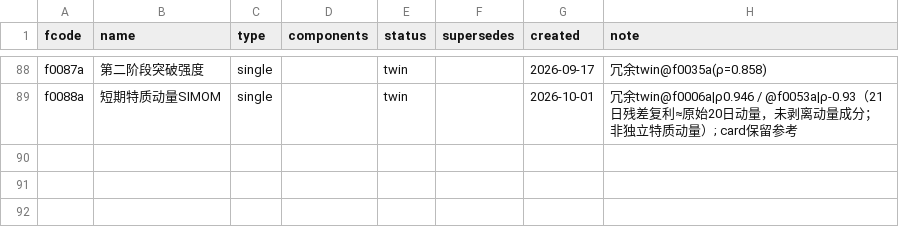
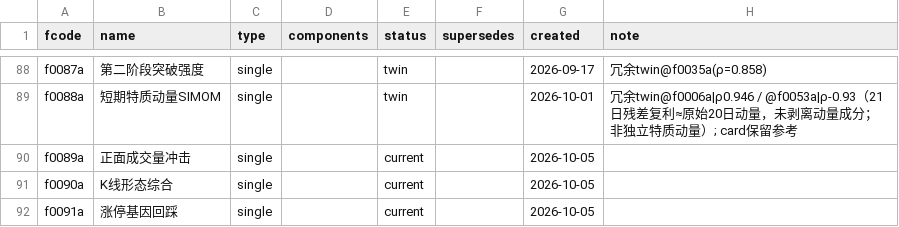
Before and after one commit to fkchaos/factor-factory, a CSV file: deliverables/factors/_REGISTRY.csv, drawn as a sheet; only a part is shown, gaps mark what is left out; the diff names each change by its address in the sheet, - before the commit and + after, or states it on an @@ line.

```diff
--- a/deliverables/factors/_REGISTRY.csv
+++ b/deliverables/factors/_REGISTRY.csv
+row 90: f0089a | 正面成交量冲击 | single |  | current |  | 2026-10-05
+row 91: f0090a | K线形态综合 | single |  | current |  | 2026-10-05
+row 92: f0091a | 涨停基因回踩 | single |  | current |  | 2026-10-05
```
Also changed, not shown: 36 other files.
